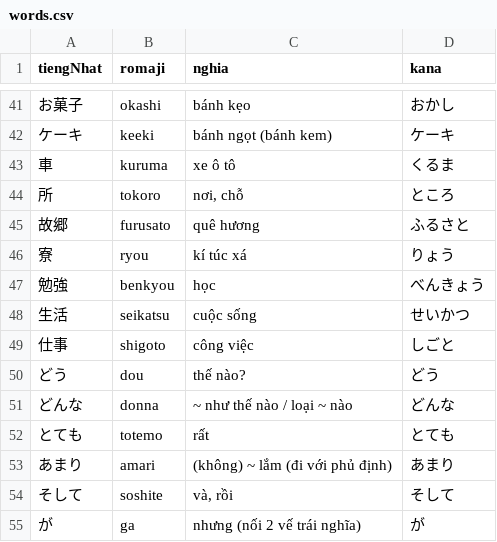
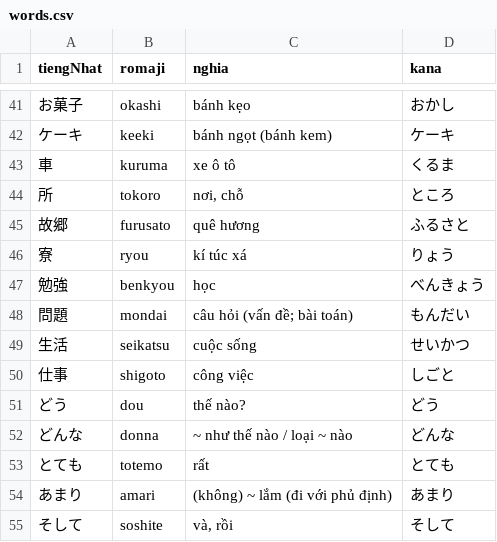
Before and after one commit to khoans/learn-japanese, a CSV file: data/lessons/csv/N5/lesson-08/words.csv, drawn as a sheet; only a part is shown, gaps mark what is left out; the shorter side is filled out with more unchanged rows.

```diff
--- a/data/lessons/csv/N5/lesson-08/words.csv
+++ b/data/lessons/csv/N5/lesson-08/words.csv
@@ -47,2 +47,3 @@
 勉強,benkyou,học,べんきょう
+問題,mondai,câu hỏi (vấn đề; bài toán),もんだい
 生活,seikatsu,cuộc sống,せいかつ
```
Also changed, not shown: 2 other files.
